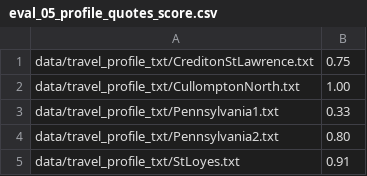
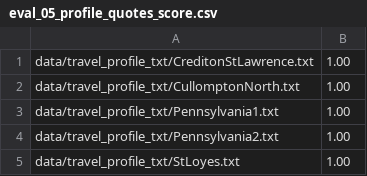
Before and after one commit to ne-supanat/uon_dissertation, a CSV file: travel/eval_05_profile_quotes_score.csv, drawn as a sheet.

Commit message:
- used new processed dataset to run stage2 (build eabss) and 5 (extract profile)

```diff
--- a/travel/eval_05_profile_quotes_score.csv
+++ b/travel/eval_05_profile_quotes_score.csv
@@ -1,5 +1,5 @@
-data/travel_profile_txt/CreditonStLawrence.txt;0.75
+data/travel_profile_txt/CreditonStLawrence.txt;1.00
 data/travel_profile_txt/CullomptonNorth.txt;1.00
-data/travel_profile_txt/Pennsylvania1.txt;0.33
-data/travel_profile_txt/Pennsylvania2.txt;0.80
-data/travel_profile_txt/StLoyes.txt;0.91
+data/travel_profile_txt/Pennsylvania1.txt;1.00
+data/travel_profile_txt/Pennsylvania2.txt;1.00
+data/travel_profile_txt/StLoyes.txt;1.00
```
Also changed, not shown: 16 other files.
